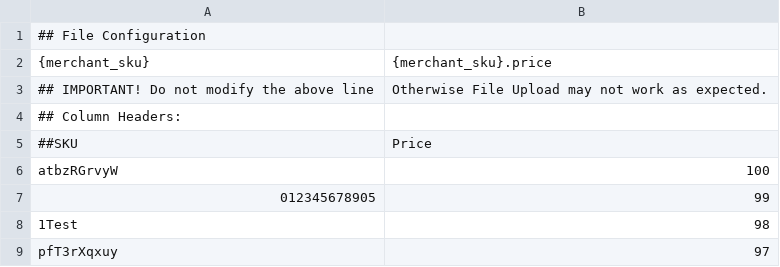
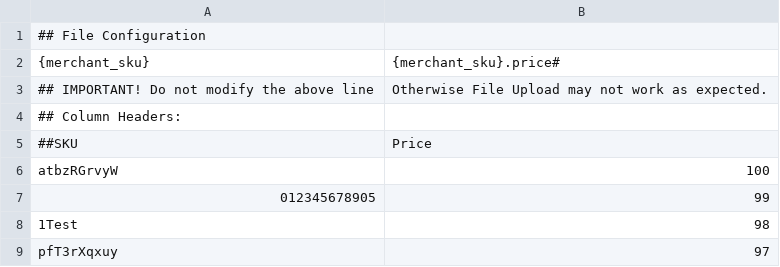
Before and after one commit to monarchjhaveri/ecommerce-web-admin-panel, a CSV file: spec/sample_price.csv, drawn as a sheet.

```diff
--- a/spec/sample_price.csv
+++ b/spec/sample_price.csv
@@ -1,3 +1,3 @@
 ## File Configuration
-{merchant_sku},{merchant_sku}.price
+{merchant_sku},{merchant_sku}.price#
 ## IMPORTANT! Do not modify the above line, Otherwise File Upload may not work as expected.
```
Also changed, not shown: 2 other files.
